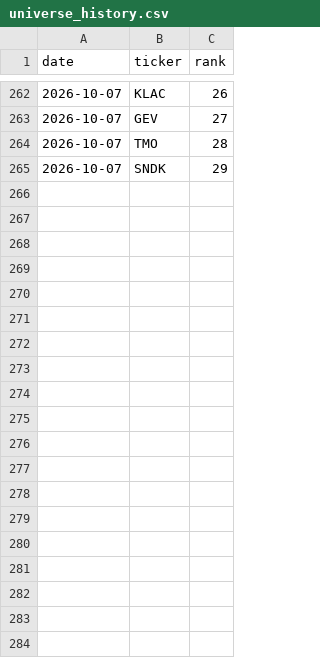
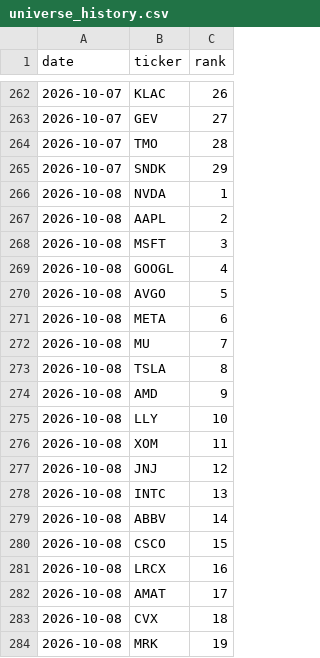
Before and after one commit to akaban01/stocks, a CSV file: public/data/universe_history.csv, drawn as a sheet; only a part is shown, gaps mark what is left out; the diff covers the shown part only; the diff names each change by its address in the sheet, - before the commit and + after, or states it on an @@ line.

```diff
--- a/public/data/universe_history.csv
+++ b/public/data/universe_history.csv
+row 266: 2026-10-08 | NVDA | 1
+row 267: 2026-10-08 | AAPL | 2
+row 268: 2026-10-08 | MSFT | 3
+row 269: 2026-10-08 | GOOGL | 4
+row 270: 2026-10-08 | AVGO | 5
+row 271: 2026-10-08 | META | 6
+row 272: 2026-10-08 | MU | 7
+row 273: 2026-10-08 | TSLA | 8
+row 274: 2026-10-08 | AMD | 9
+row 275: 2026-10-08 | LLY | 10
+row 276: 2026-10-08 | XOM | 11
+row 277: 2026-10-08 | JNJ | 12
+row 278: 2026-10-08 | INTC | 13
+row 279: 2026-10-08 | ABBV | 14
+row 280: 2026-10-08 | CSCO | 15
+row 281: 2026-10-08 | LRCX | 16
+row 282: 2026-10-08 | AMAT | 17
+row 283: 2026-10-08 | CVX | 18
+row 284: 2026-10-08 | MRK | 19
```
Also changed, not shown: 10 added rows elsewhere in this file, public/data/iv_history.csv, public/data/signals.csv, 5 other files.
